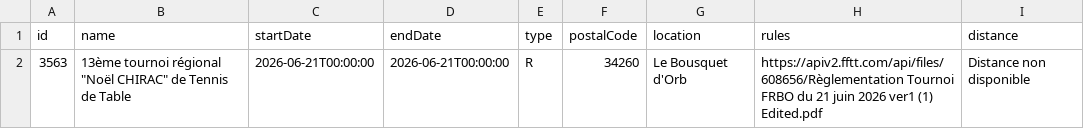
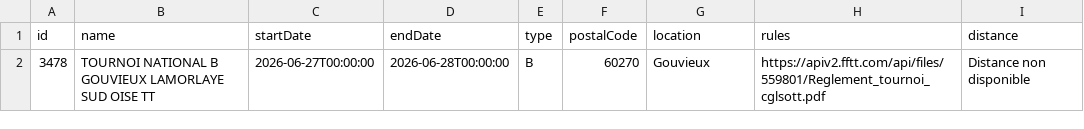
Before and after one commit to dcuenot/scrape_tournaments, a CSV file: csv/new_tournaments.csv, drawn as a sheet.

```diff
--- a/csv/new_tournaments.csv
+++ b/csv/new_tournaments.csv
@@ -1,2 +1,2 @@
 id,name,startDate,endDate,type,postalCode,location,rules,distance
-3563,"13ème tournoi régional ""Noël CHIRAC"" de Tennis de Table ",2026-06-21T00:00:00,2026-06-21T00:00:00,R,34260,Le Bousquet d'Orb,https://apiv2.fftt.com/api/files/608656/Règlementation Tournoi FRBO du 21 juin 2026 ver1 (1) Edited.pdf,Distance non disponible
+3478,TOURNOI NATIONAL B GOUVIEUX LAMORLAYE SUD OISE TT,2026-06-27T00:00:00,2026-06-28T00:00:00,B,60270,Gouvieux,https://apiv2.fftt.com/api/files/559801/Reglement_tournoi_cglsott.pdf,Distance non disponible
```
Also changed, not shown: csv/tournois.csv.
